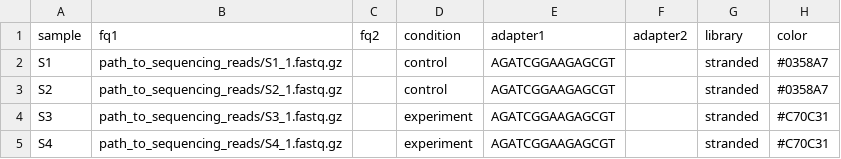
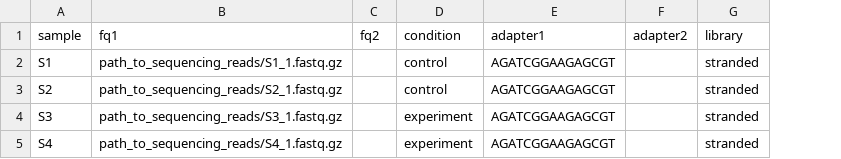
Before and after one commit to gruber-sciencelab/MAPP, a TSV file: examples/single_end_sequencing_design_table.tsv, drawn as a sheet; the diff names each change by its address in the sheet, - before the commit and + after, or states it on an @@ line.

Commit message:
no color

```diff
--- a/examples/single_end_sequencing_design_table.tsv
+++ b/examples/single_end_sequencing_design_table.tsv
-column H (color), rows 2-5: #0358A7 | #0358A7 | #C70C31 | #C70C31
```
Also changed, not shown: examples/paired_end_sequencing_design_table.tsv.
